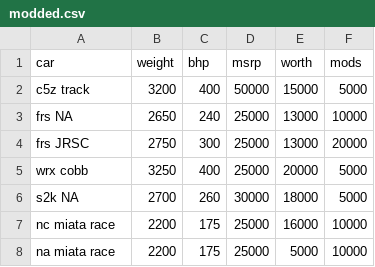
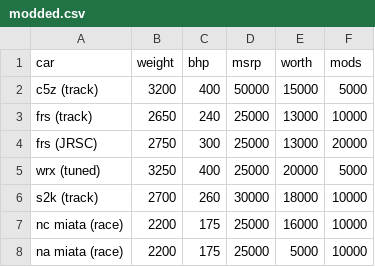
Before and after one commit to MichaelMackus/hscars, a CSV file: cars/modded.csv, drawn as a sheet.

Commit message:
Update mods

```diff
--- a/cars/modded.csv
+++ b/cars/modded.csv
@@ -1,8 +1,8 @@
 car,weight,bhp,msrp,worth,mods
-c5z track,3200,400,50000,15000,5000
-frs NA,2650,240,25000,13000,10000
-frs JRSC,2750,300,25000,13000,20000
-wrx cobb,3250,400,25000,20000,5000
-s2k NA,2700,260,30000,18000,5000
-nc miata race,2200,175,25000,16000,10000
-na miata race,2200,175,25000,5000,10000
+c5z (track),3200,400,50000,15000,5000
+frs (track),2650,240,25000,13000,10000
+frs (JRSC),2750,300,25000,13000,20000
+wrx (tuned),3250,400,25000,20000,5000
+s2k (track),2700,260,30000,18000,10000
+nc miata (race),2200,175,25000,16000,10000
+na miata (race),2200,175,25000,5000,10000
```
